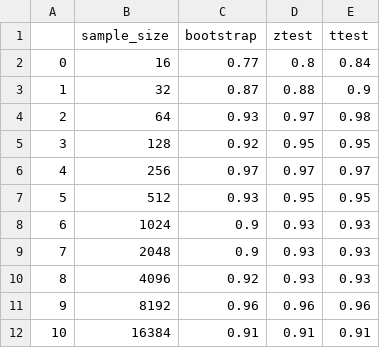
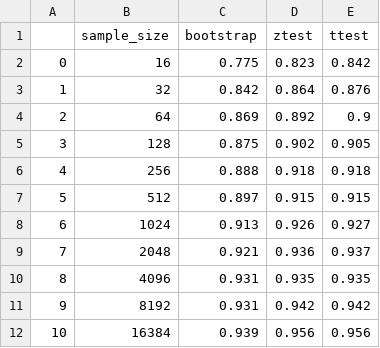
Before and after one commit to harterrt/when_the_bootstrap_breaks, a CSV file: small_n/results/pereto_3.csv, drawn as a sheet.

```diff
--- a/small_n/results/pereto_3.csv
+++ b/small_n/results/pereto_3.csv
@@ -1,12 +1,12 @@
 ,sample_size,bootstrap,ztest,ttest
-0,16,0.77,0.8,0.84
-1,32,0.87,0.88,0.9
-2,64,0.93,0.97,0.98
-3,128,0.92,0.95,0.95
-4,256,0.97,0.97,0.97
-5,512,0.93,0.95,0.95
-6,1024,0.9,0.93,0.93
-7,2048,0.9,0.93,0.93
-8,4096,0.92,0.93,0.93
-9,8192,0.96,0.96,0.96
-10,16384,0.91,0.91,0.91
+0,16,0.775,0.823,0.842
+1,32,0.842,0.864,0.876
+2,64,0.869,0.892,0.9
+3,128,0.875,0.902,0.905
+4,256,0.888,0.918,0.918
+5,512,0.897,0.915,0.915
+6,1024,0.913,0.926,0.927
+7,2048,0.921,0.936,0.937
+8,4096,0.931,0.935,0.935
+9,8192,0.931,0.942,0.942
+10,16384,0.939,0.956,0.956
```
Also changed, not shown: small_n/results/binomial_1_pct.csv, small_n/results/coin_flip.csv, 7 other files.
